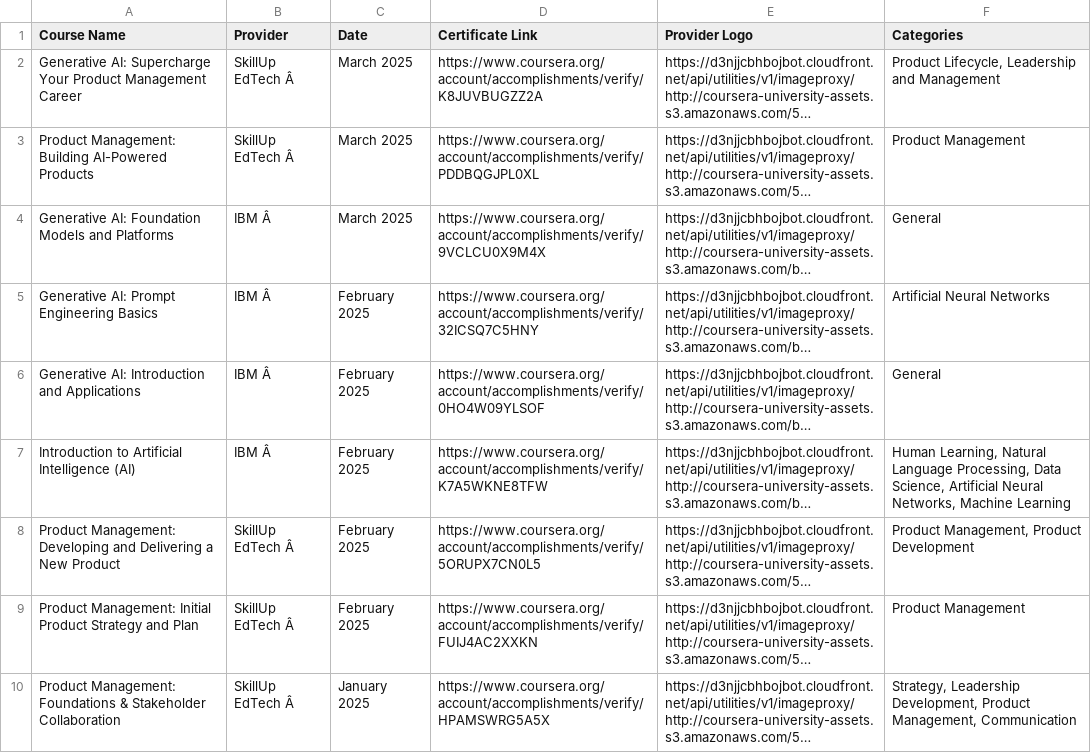
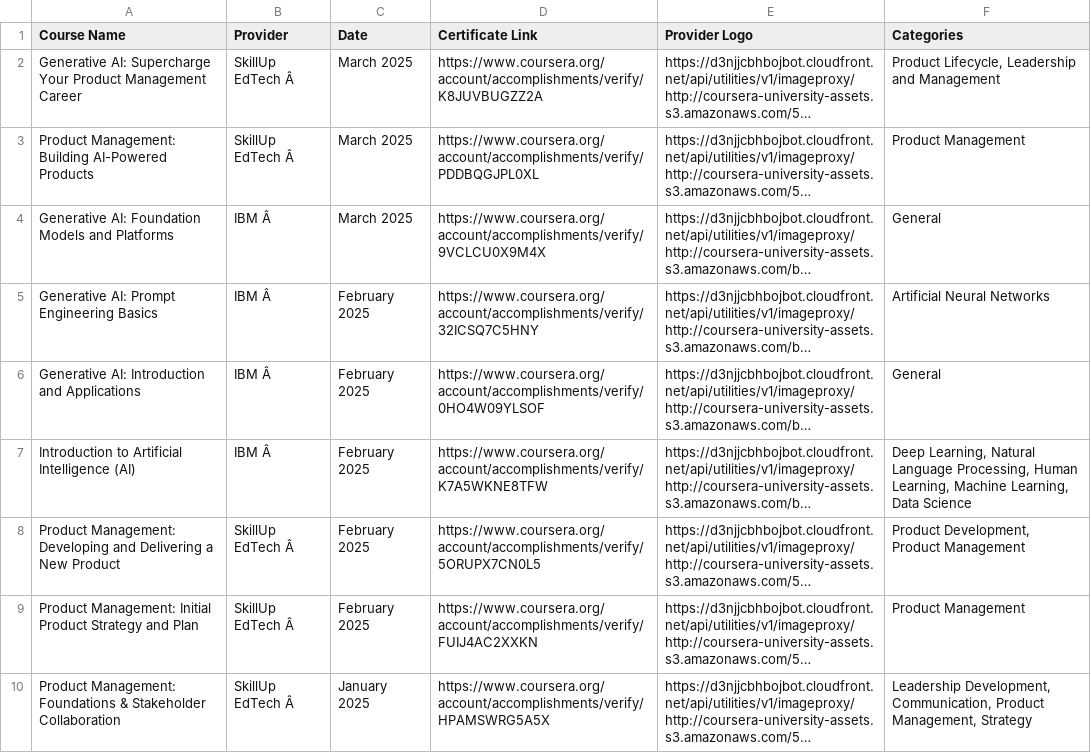
Before and after one commit to magenta4c/CourseraCertificateScraper, a CSV file: Coursera_Certificates.csv, drawn as a sheet; long unchanged cells end in …; the diff names each change by its address in the sheet, - before the commit and + after, or states it on an @@ line.

```diff
--- a/Coursera_Certificates.csv
+++ b/Coursera_Certificates.csv
-F7 (Categories): Human Learning, Natural Language Processing, Data Science, Artificial Neural Networks, Machine Learning
+F7 (Categories): Deep Learning, Natural Language Processing, Human Learning, Machine Learning, Data Science
-F8 (Categories): Product Management, Product Development
+F8 (Categories): Product Development, Product Management
-F10 (Categories): Strategy, Leadership Development, Product Management, Communication
+F10 (Categories): Leadership Development, Communication, Product Management, Strategy
```
